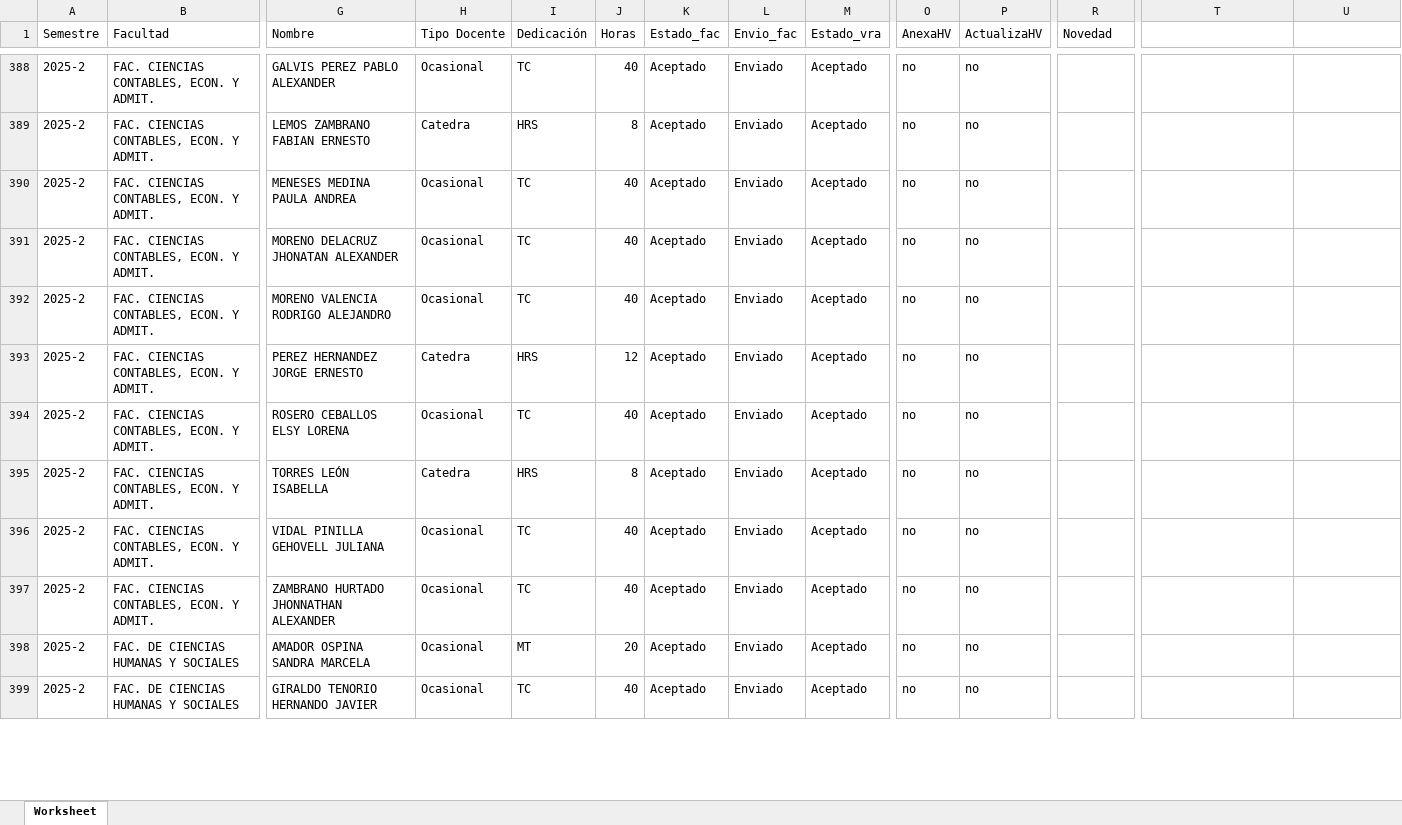
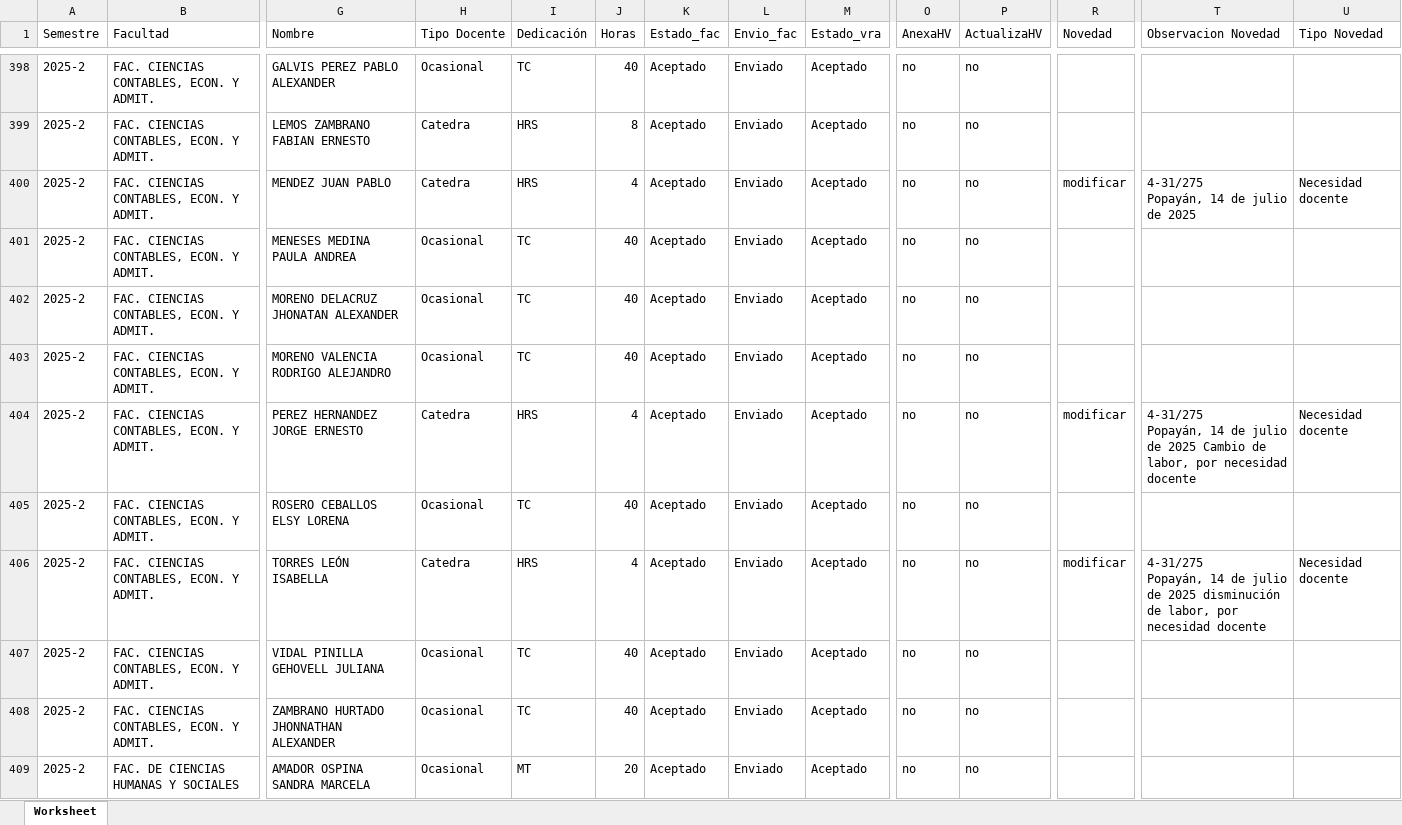
Before and after one commit to elmerjs/temporales, an Excel workbook: temporales.xlsx, sheet Worksheet, drawn as a sheet; only a part is shown, gaps mark what is left out; the shorter side is filled out with more unchanged rows; values as stored, in another font and other column widths than the file's, no cell formats; addresses are those after the commit; rows hold the shown columns only; ↵ is a line break in a cell; the diff covers the shown part only; the diff names each change by its address in the sheet, - before the commit and + after, or states it on an @@ line.

Commit message:
cambios varios de powerbi  excel  novedades glosas tutorual

```diff
--- a/temporales.xlsx (sheet Worksheet)
+++ b/temporales.xlsx (sheet Worksheet)
-T1: (empty)
+T1: Observacion Novedad
-U1: (empty)
+U1: Tipo Novedad
+row 400: 2025-2 | FAC. CIENCIAS CONTABLES, ECON. Y ADMIT. | MENDEZ JUAN PABLO | Catedra | HRS | 4 | Aceptado | Enviado | Aceptado | no | no | modificar | 4-31/275 ↵ Popayán, 14 de julio de 2025 | Necesidad docente
-J404 (Horas): 12
+J404 (Horas): 4
-R404 (Novedad): (empty)
+R404 (Novedad): modificar
-T404 (Observacion Novedad): (empty)
+T404 (Observacion Novedad): 4-31/275 ↵ Popayán, 14 de julio de 2025 Cambio de labor, por necesidad docente
-U404 (Tipo Novedad): (empty)
+U404 (Tipo Novedad): Necesidad docente
-J406 (Horas): 8
+J406 (Horas): 4
-R406 (Novedad): (empty)
+R406 (Novedad): modificar
-T406 (Observacion Novedad): (empty)
+T406 (Observacion Novedad): 4-31/275 ↵ Popayán, 14 de julio de 2025 disminución de labor, por necesidad docente
-U406 (Tipo Novedad): (empty)
+U406 (Tipo Novedad): Necesidad docente
```
Also changed, not shown: 22 added rows and 159 edited cells elsewhere in this sheet, cell formats, 11 other files.
